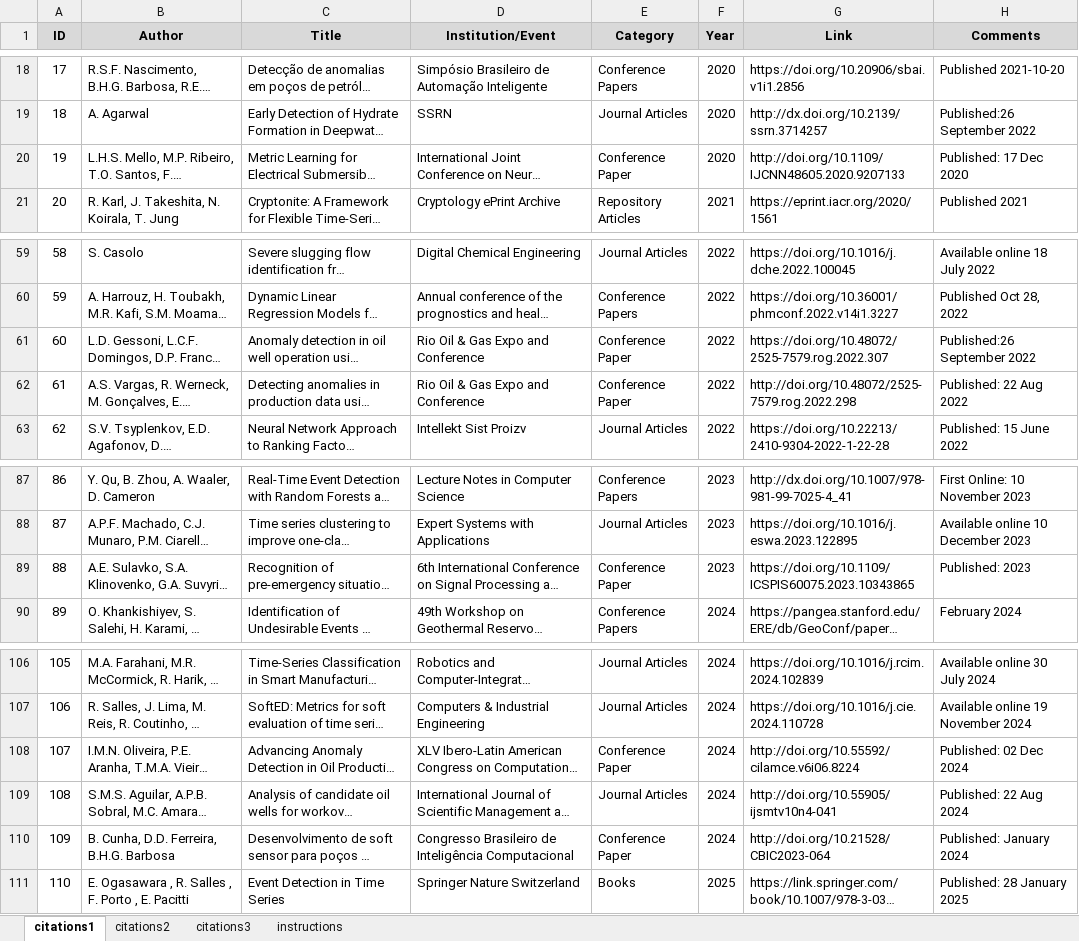
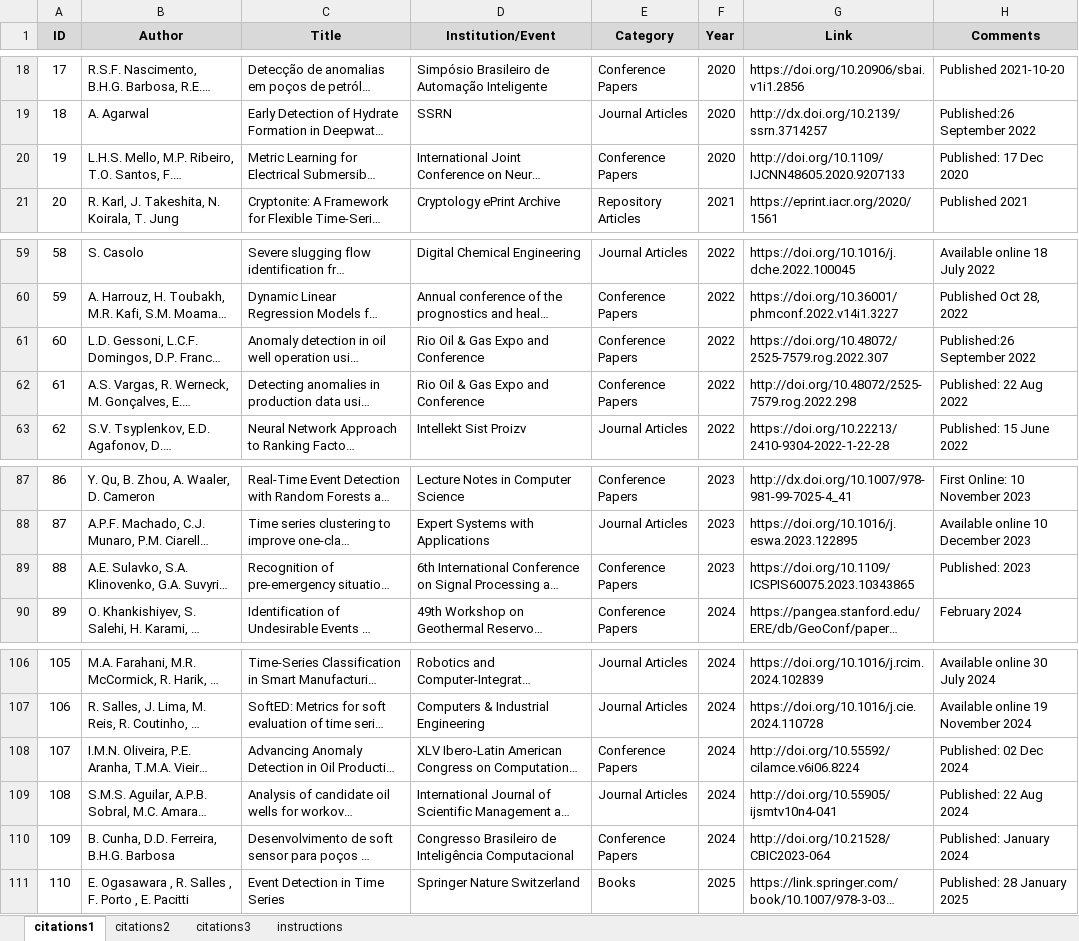
Before and after one commit to 1inXu404/3W, an Excel workbook: community/citations.xlsx, sheet citations1, drawn as a sheet; only a part is shown, gaps mark what is left out; long unchanged cells end in …; values as stored, in another font and other column widths than the file's, no borders; the diff covers the shown part only; the diff names each change by its address in the sheet, - before the commit and + after, or states it on an @@ line.

Commit message:
Update LISTS_OF_CITATIONS, images, and citations.xlsx

```diff
--- a/community/citations.xlsx (sheet citations1)
+++ b/community/citations.xlsx (sheet citations1)
-E20 (Category): Conference Paper
+E20 (Category): Conference Papers
-E61:E62 (Category): Conference Paper
+E61:E62 (Category): Conference Papers
-E89 (Category): Conference Paper
+E89 (Category): Conference Papers
-E108 (Category): Conference Paper
+E108 (Category): Conference Papers
-E110 (Category): Conference Paper
+E110 (Category): Conference Papers
```
Also changed, not shown: 15 removed rows and 4 edited cells elsewhere in this sheet, 2 other files.
